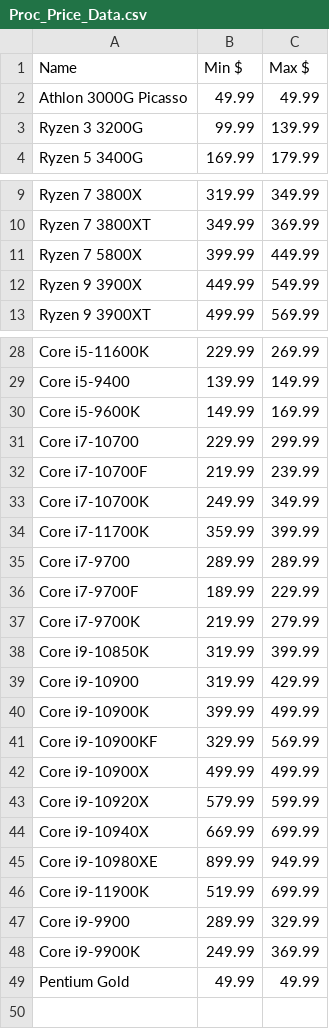
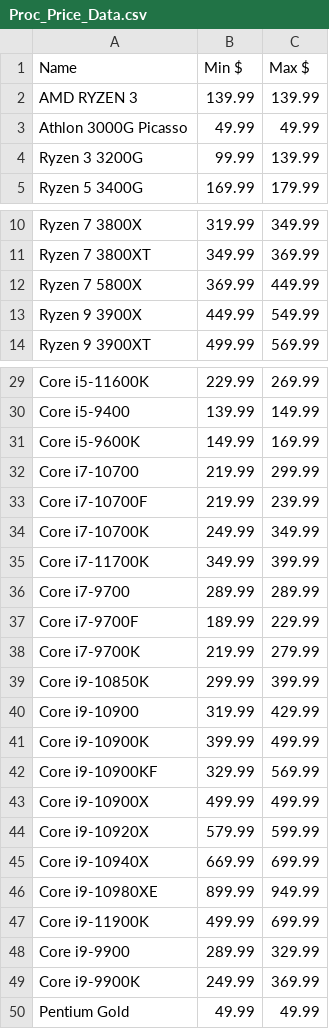
Before and after one commit to Jgoschke86/Jay, a CSV file: WebScrapers/Processors/Proc_Price_Data.csv, drawn as a sheet; only a part is shown, gaps mark what is left out.

```diff
--- a/WebScrapers/Processors/Proc_Price_Data.csv
+++ b/WebScrapers/Processors/Proc_Price_Data.csv
@@ -1,2 +1,3 @@
 Name,Min $,Max $
+AMD RYZEN 3,139.99,139.99
 Athlon 3000G Picasso,49.99,49.99
@@ -10,3 +11,3 @@ Ryzen 7 3800X,319.99,349.99
 Ryzen 7 3800XT,349.99,369.99
-Ryzen 7 5800X,399.99,449.99
+Ryzen 7 5800X,369.99,449.99
 Ryzen 9 3900X,449.99,549.99
@@ -30,6 +31,6 @@ Core i5-9400,139.99,149.99
 Core i5-9600K,149.99,169.99
-Core i7-10700,229.99,299.99
+Core i7-10700,219.99,299.99
 Core i7-10700F,219.99,239.99
 Core i7-10700K,249.99,349.99
-Core i7-11700K,359.99,399.99
+Core i7-11700K,349.99,399.99
 Core i7-9700,289.99,289.99
@@ -37,3 +38,3 @@ Core i7-9700F,189.99,229.99
 Core i7-9700K,219.99,279.99
-Core i9-10850K,319.99,399.99
+Core i9-10850K,299.99,399.99
 Core i9-10900,319.99,429.99
@@ -45,3 +46,3 @@ Core i9-10940X,669.99,699.99
 Core i9-10980XE,899.99,949.99
-Core i9-11900K,519.99,699.99
+Core i9-11900K,499.99,699.99
 Core i9-9900,289.99,329.99
```
Also changed, not shown: WebScrapers/Processors/amd_pricing.csv, WebScrapers/Processors/intel_pricing.csv.
